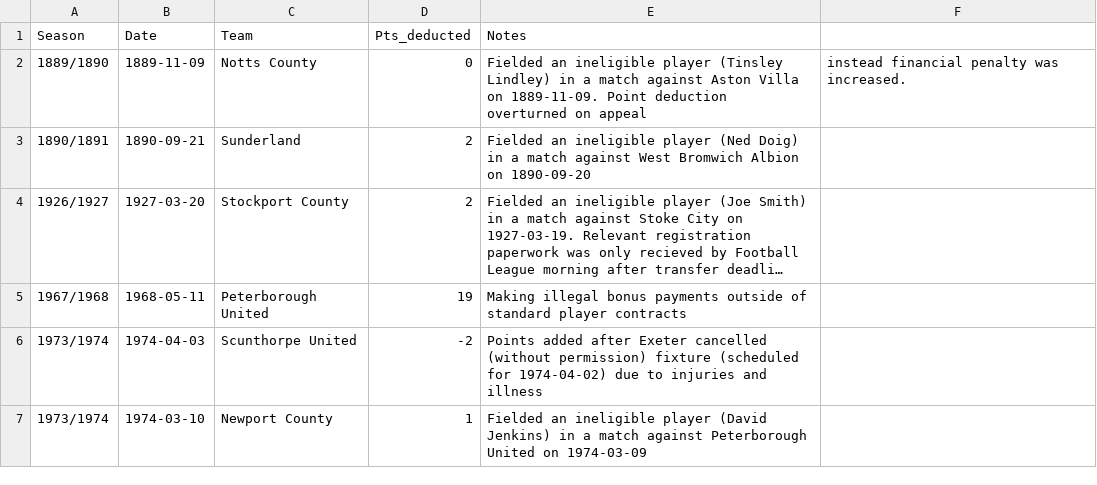
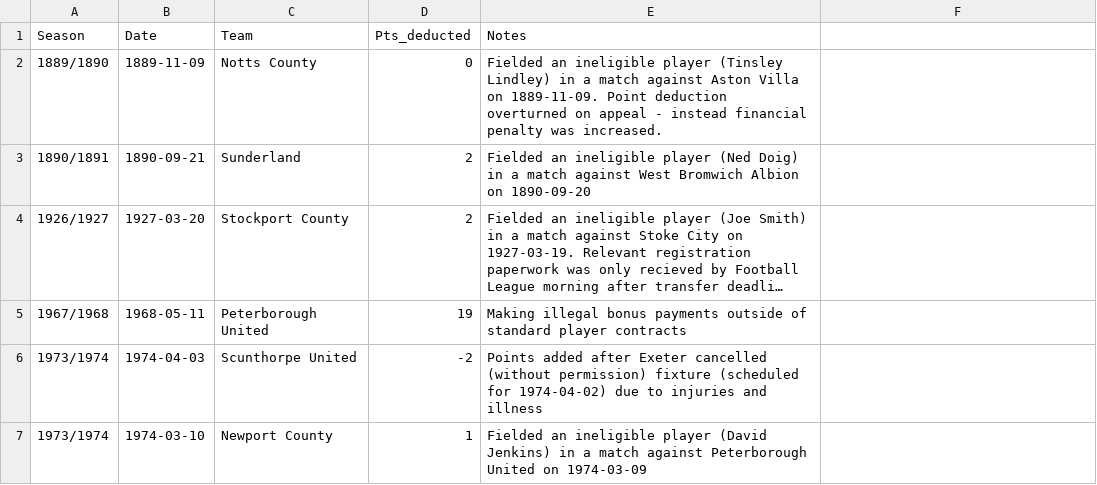
Before and after one commit to seanelvidge/England-football-results, a CSV file: EnglishTeamPointDeductions.csv, drawn as a sheet; only a part is shown; long unchanged cells end in ….

Commit message:
Typo fix

```diff
--- a/EnglishTeamPointDeductions.csv
+++ b/EnglishTeamPointDeductions.csv
@@ -1,3 +1,3 @@
 Season,Date,Team,Pts_deducted,Notes
-1889/1890,1889-11-09,Notts County,0,Fielded an ineligible player (Tinsley Lindley) in a match against Aston Villa on 1889-11-09. Point deduction overturned on appeal, instead financial penalty was increased.
+1889/1890,1889-11-09,Notts County,0,Fielded an ineligible player (Tinsley Lindley) in a match against Aston Villa on 1889-11-09. Point deduction overturned on appeal - instead financial penalty was increased.
 1890/1891,1890-09-21,Sunderland,2,Fielded an ineligible player (Ned Doig) in a match against West Bromwich Albion on 1890-09-20
```
